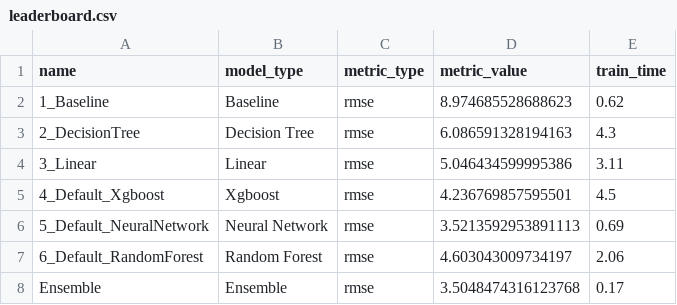
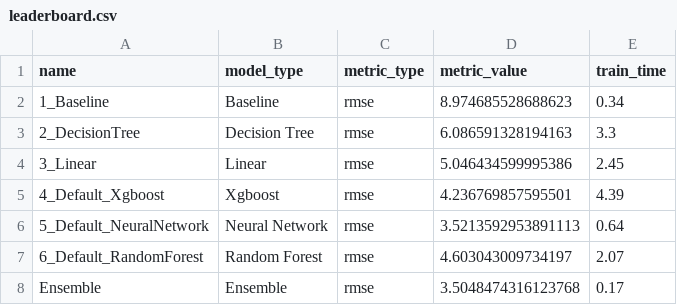
Before and after one commit to Fabien-DS/Hackathon_DSA_Groupe4, a CSV file: auto_ml/leaderboard.csv, drawn as a sheet.

```diff
--- a/auto_ml/leaderboard.csv
+++ b/auto_ml/leaderboard.csv
@@ -1,8 +1,8 @@
 name,model_type,metric_type,metric_value,train_time
-1_Baseline,Baseline,rmse,8.974685528688623,0.62
-2_DecisionTree,Decision Tree,rmse,6.086591328194163,4.3
-3_Linear,Linear,rmse,5.046434599995386,3.11
-4_Default_Xgboost,Xgboost,rmse,4.236769857595501,4.5
-5_Default_NeuralNetwork,Neural Network,rmse,3.5213592953891113,0.69
-6_Default_RandomForest,Random Forest,rmse,4.603043009734197,2.06
+1_Baseline,Baseline,rmse,8.974685528688623,0.34
+2_DecisionTree,Decision Tree,rmse,6.086591328194163,3.3
+3_Linear,Linear,rmse,5.046434599995386,2.45
+4_Default_Xgboost,Xgboost,rmse,4.236769857595501,4.39
+5_Default_NeuralNetwork,Neural Network,rmse,3.5213592953891113,0.64
+6_Default_RandomForest,Random Forest,rmse,4.603043009734197,2.07
 Ensemble,Ensemble,rmse,3.5048474316123768,0.17
```
Also changed, not shown: auto_ml/6_Default_RandomForest/learner_fold_0_importance.csv, auto_ml/6_Default_RandomForest/predictions_validation.csv, 19 other files.
